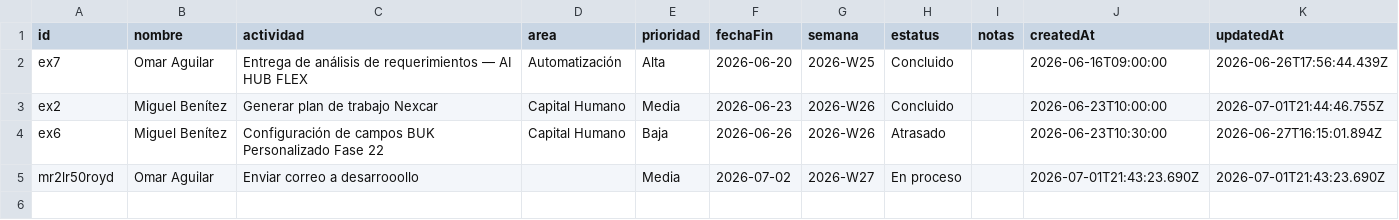
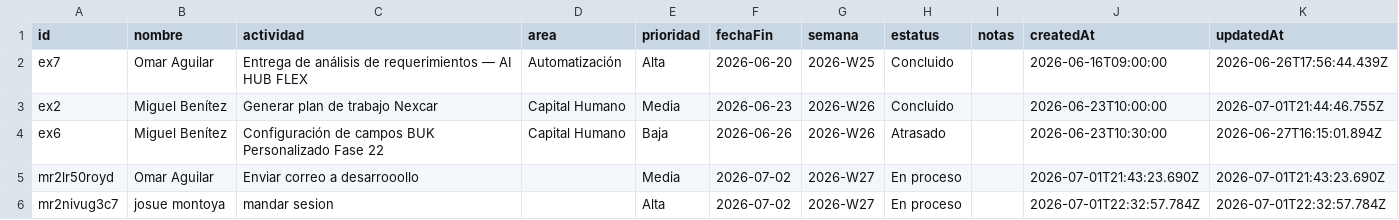
Before and after one commit to DTI-Dashboard/Proyectos, a CSV file: actividades.csv, drawn as a sheet; the diff names each change by its address in the sheet, - before the commit and + after, or states it on an @@ line.

Commit message:
backup: actividades.csv actualizado desde dashboard

```diff
--- a/actividades.csv
+++ b/actividades.csv
+row 6: mr2nivug3c7 | josue montoya | mandar sesion |  | Alta | 2026-07-02 | 2026-W27 | En proceso |  | 2026-07-01T22:32:57.784Z | 2026-07-01T22:32:57.784Z
```
